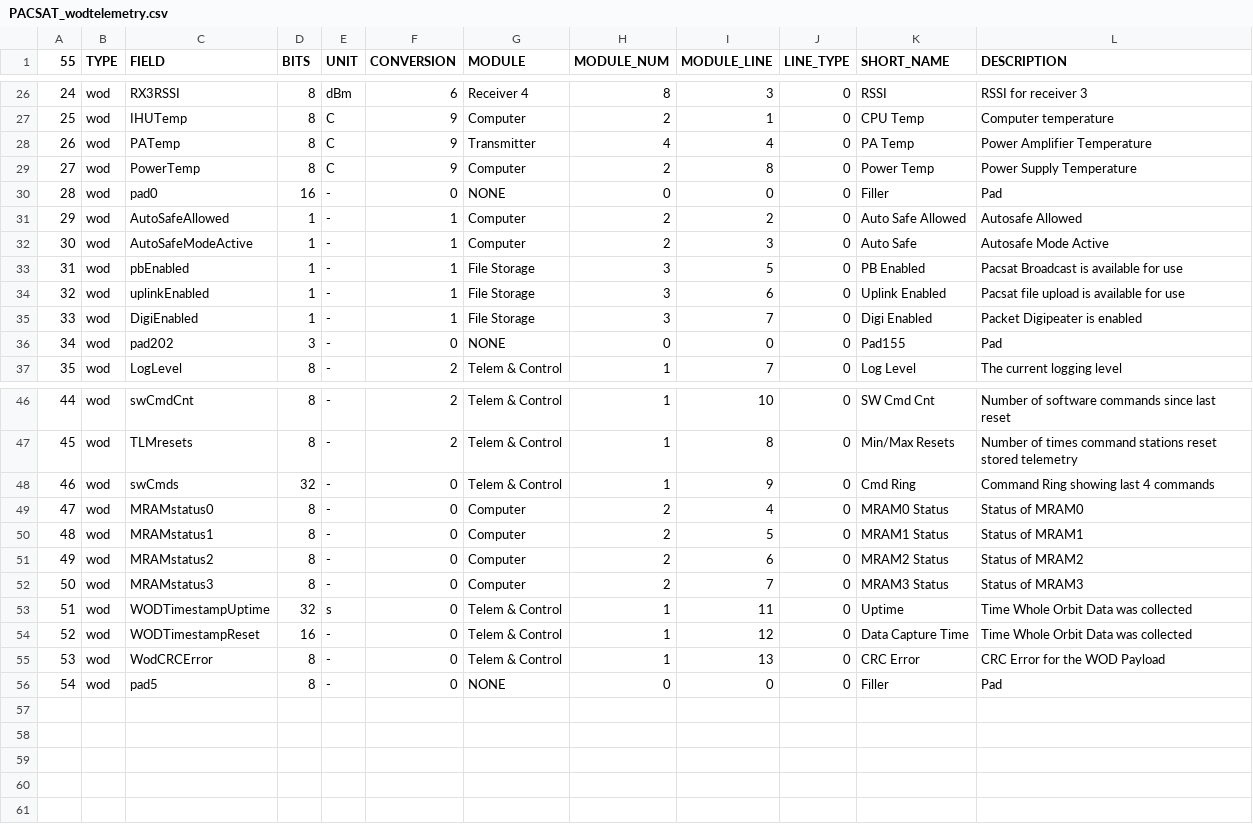
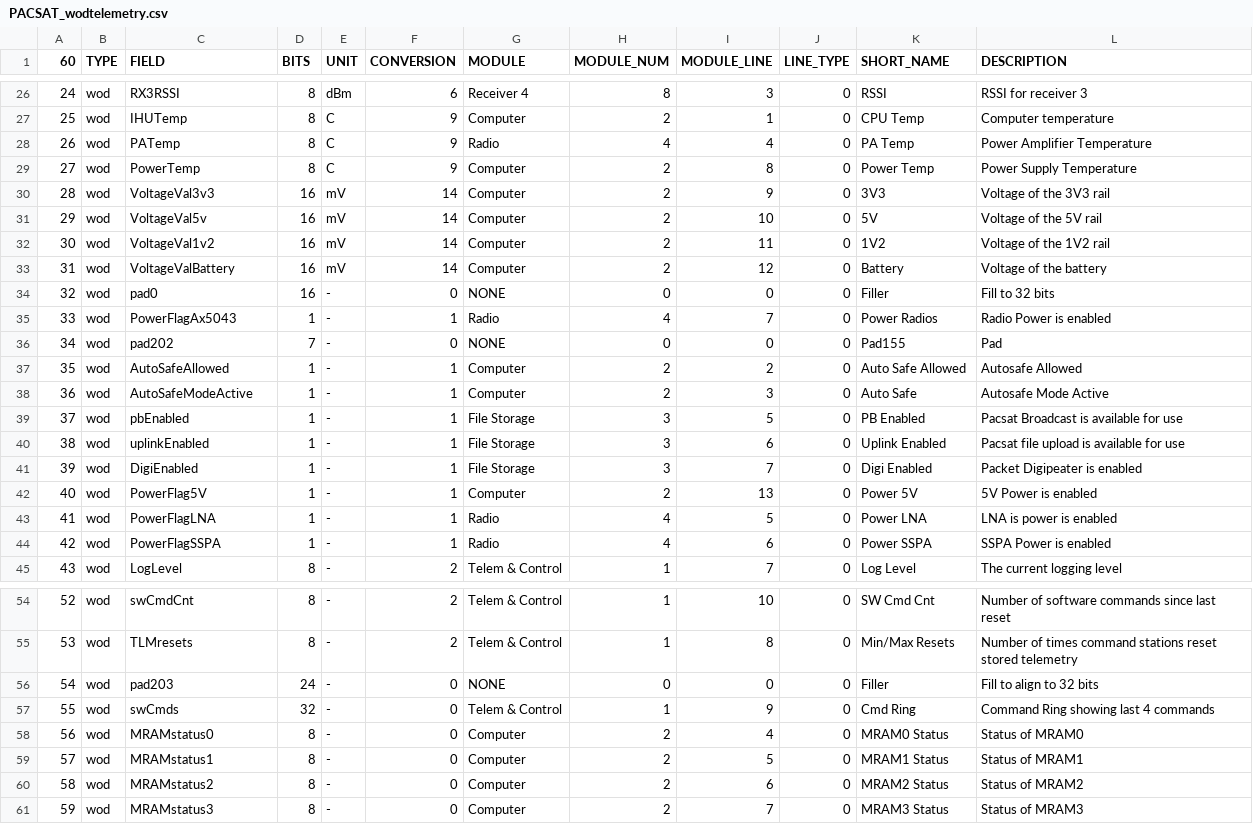
Before and after one commit to AMSAT-NA/PacSatDocs, a CSV file: TelemDefinition/PACSAT_wodtelemetry.csv, drawn as a sheet; only a part is shown, gaps mark what is left out; removed rows and columns are numbered as before the commit, all else as after; the diff covers the shown part only; the diff names each change by its address in the sheet, - before the commit and + after, or states it on an @@ line.

```diff
--- a/TelemDefinition/PACSAT_wodtelemetry.csv
+++ b/TelemDefinition/PACSAT_wodtelemetry.csv
@@ column A (60) renumbered between rows 1 and 61 @@
-G28 (MODULE): Transmitter
+G28 (MODULE): Radio
+row 30: 28 | wod | VoltageVal3v3 | 16 | mV | 14 | Computer | 2 | 9 | 0 | 3V3 | Voltage of the 3V3 rail
+row 31: 29 | wod | VoltageVal5v | 16 | mV | 14 | Computer | 2 | 10 | 0 | 5V | Voltage of the 5V rail
+row 32: 30 | wod | VoltageVal1v2 | 16 | mV | 14 | Computer | 2 | 11 | 0 | 1V2 | Voltage of the 1V2 rail
+row 33: 31 | wod | VoltageValBattery | 16 | mV | 14 | Computer | 2 | 12 | 0 | Battery | Voltage of the battery
-L34 (DESCRIPTION): Pad
+L34 (DESCRIPTION): Fill to 32 bits
+row 35: 33 | wod | PowerFlagAx5043 | 1 | - | 1 | Radio | 4 | 7 | 0 | Power Radios | Radio Power is enabled
+row 36: 34 | wod | pad202 | 7 | - | 0 | NONE | 0 | 0 | 0 | Pad155 | Pad
-row 36: 34 | wod | pad202 | 3 | - | 0 | NONE | 0 | 0 | 0 | Pad155 | Pad
+row 42: 40 | wod | PowerFlag5V | 1 | - | 1 | Computer | 2 | 13 | 0 | Power 5V | 5V Power is enabled
+row 43: 41 | wod | PowerFlagLNA | 1 | - | 1 | Radio | 4 | 5 | 0 | Power LNA | LNA is power is enabled
+row 44: 42 | wod | PowerFlagSSPA | 1 | - | 1 | Radio | 4 | 6 | 0 | Power SSPA | SSPA Power is enabled
+row 56: 54 | wod | pad203 | 24 | - | 0 | NONE | 0 | 0 | 0 | Filler | Fill to align to 32 bits
-row 53: 51 | wod | WODTimestampUptime | 32 | s | 0 | Telem & Control | 1 | 11 | 0 | Uptime | Time Whole Orbit Data was collected
-row 54: 52 | wod | WODTimestampReset | 16 | - | 0 | Telem & Control | 1 | 12 | 0 | Data Capture Time | Time Whole Orbit Data was collected
-row 55: 53 | wod | WodCRCError | 8 | - | 0 | Telem & Control | 1 | 13 | 0 | CRC Error | CRC Error for the WOD Payload
-row 56: 54 | wod | pad5 | 8 | - | 0 | NONE | 0 | 0 | 0 | Filler | Pad
```
Also changed, not shown: 3 edited cells elsewhere in this file, TelemDefinition/PACSAT_rttelemetry.csv, 1 other file.
